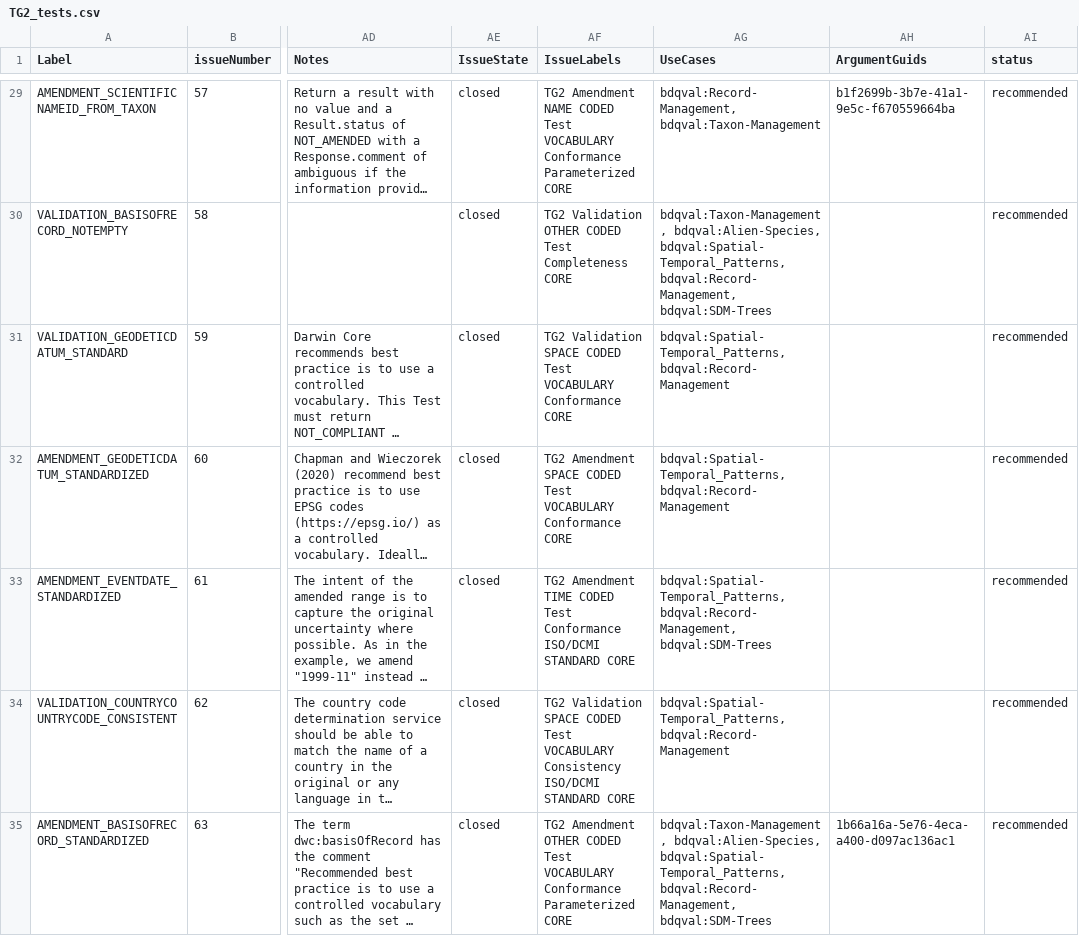
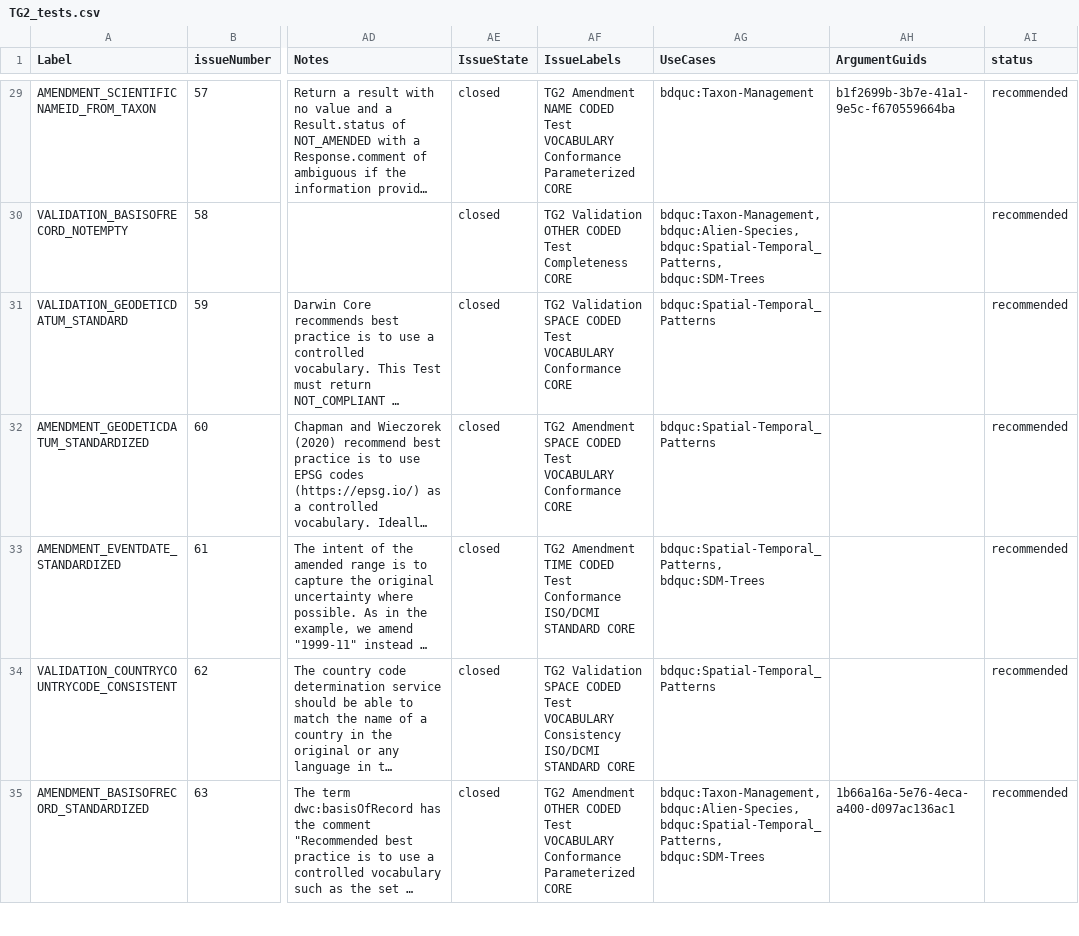
Before and after one commit to tdwg/bdq, a CSV file: tg2/core/TG2_tests.csv, drawn as a sheet; only a part is shown, gaps mark what is left out; long unchanged cells end in …; the diff covers the shown part only; the diff names each change by its address in the sheet, - before the commit and + after, or states it on an @@ line.

Commit message:
For #335 updates to sparql queries for namespace move on use cases.  Rebuit generated documents (with sparql validation disabled).

```diff
--- a/tg2/core/TG2_tests.csv
+++ b/tg2/core/TG2_tests.csv
-AG29 (UseCases): bdqval:Record-Management, bdqval:Taxon-Management
+AG29 (UseCases): bdquc:Taxon-Management
-AG30 (UseCases): bdqval:Taxon-Management, bdqval:Alien-Species, bdqval:Spatial-Temporal_Patterns, bdqval:Record-Management, bdqval:SDM-Trees
+AG30 (UseCases): bdquc:Taxon-Management, bdquc:Alien-Species, bdquc:Spatial-Temporal_Patterns, bdquc:SDM-Trees
-AG31:AG32 (UseCases): bdqval:Spatial-Temporal_Patterns, bdqval:Record-Management
+AG31:AG32 (UseCases): bdquc:Spatial-Temporal_Patterns
-AG33 (UseCases): bdqval:Spatial-Temporal_Patterns, bdqval:Record-Management, bdqval:SDM-Trees
+AG33 (UseCases): bdquc:Spatial-Temporal_Patterns, bdquc:SDM-Trees
-AG34 (UseCases): bdqval:Spatial-Temporal_Patterns, bdqval:Record-Management
+AG34 (UseCases): bdquc:Spatial-Temporal_Patterns
-AG35 (UseCases): bdqval:Taxon-Management, bdqval:Alien-Species, bdqval:Spatial-Temporal_Patterns, bdqval:Record-Management, bdqval:SDM-Trees
+AG35 (UseCases): bdquc:Taxon-Management, bdquc:Alien-Species, bdquc:Spatial-Temporal_Patterns, bdquc:SDM-Trees
```
Also changed, not shown: 103 edited cells elsewhere in this file, tg2/core/TG2_policy_guids.csv, 12 other files.
